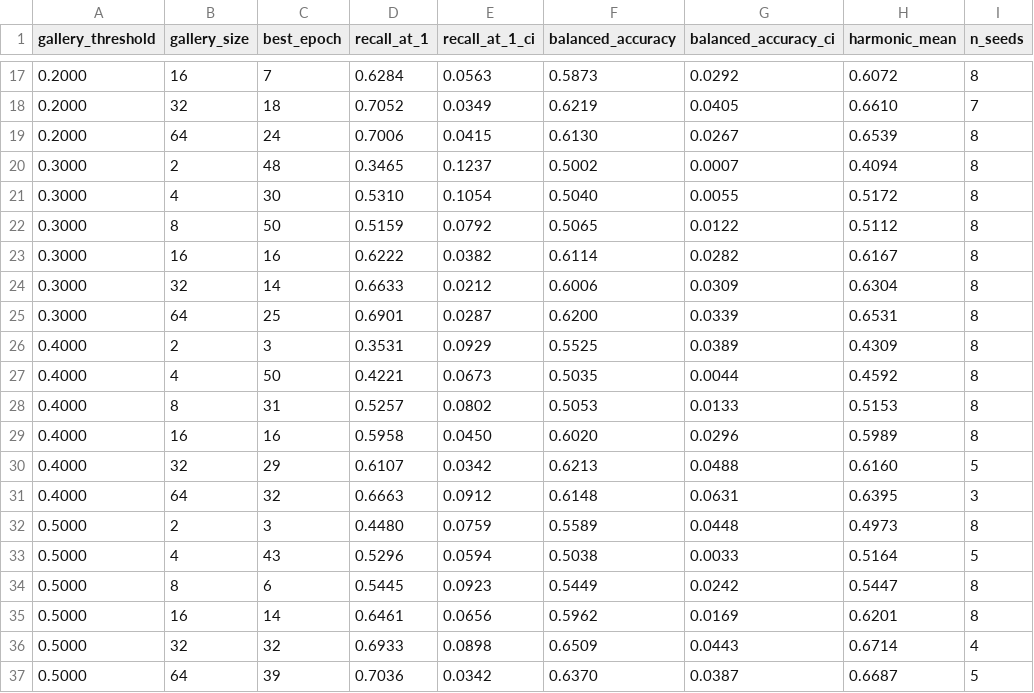
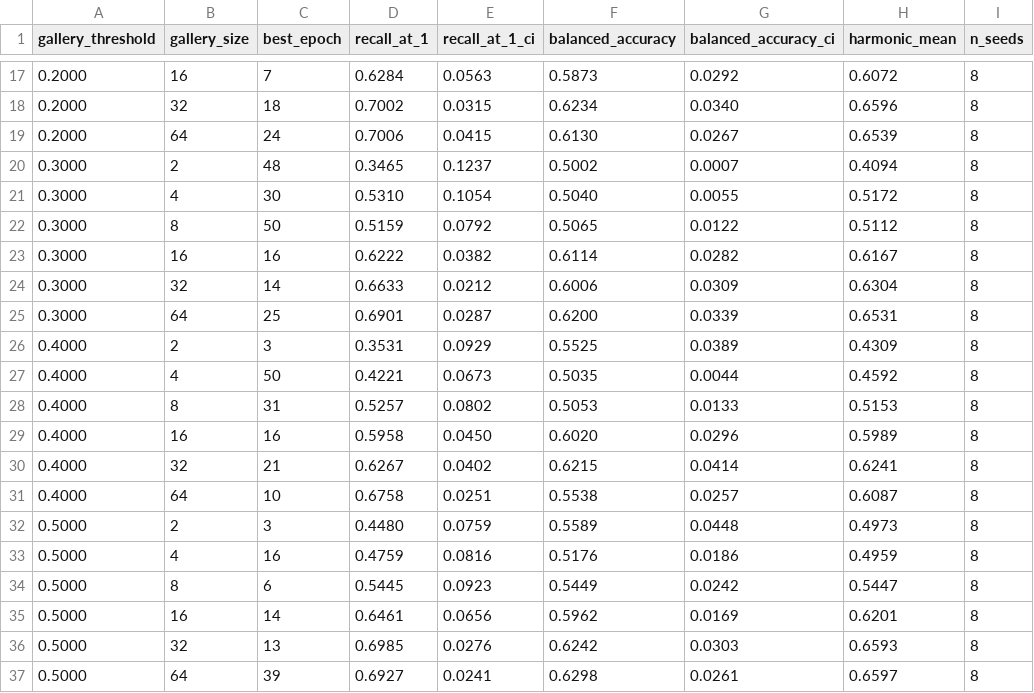
Before and after one commit to mosscoder/mpg-wolverines, a CSV file: reid_openset/tables/megadescriptor/summary_all_configs.csv, drawn as a sheet; only a part is shown, gaps mark what is left out; the diff covers the shown part only.

```diff
--- a/reid_openset/tables/megadescriptor/summary_all_configs.csv
+++ b/reid_openset/tables/megadescriptor/summary_all_configs.csv
@@ -17,3 +17,3 @@ gallery_threshold,gallery_size,best_epoch,recall_at_1,recall_at_1_ci,balanced_ac
 0.2000,16,7,0.6284,0.0563,0.5873,0.0292,0.6072,8
-0.2000,32,18,0.7052,0.0349,0.6219,0.0405,0.6610,7
+0.2000,32,18,0.7002,0.0315,0.6234,0.0340,0.6596,8
 0.2000,64,24,0.7006,0.0415,0.6130,0.0267,0.6539,8
@@ -29,9 +29,9 @@ gallery_threshold,gallery_size,best_epoch,recall_at_1,recall_at_1_ci,balanced_ac
 0.4000,16,16,0.5958,0.0450,0.6020,0.0296,0.5989,8
-0.4000,32,29,0.6107,0.0342,0.6213,0.0488,0.6160,5
-0.4000,64,32,0.6663,0.0912,0.6148,0.0631,0.6395,3
+0.4000,32,21,0.6267,0.0402,0.6215,0.0414,0.6241,8
+0.4000,64,10,0.6758,0.0251,0.5538,0.0257,0.6087,8
 0.5000,2,3,0.4480,0.0759,0.5589,0.0448,0.4973,8
-0.5000,4,43,0.5296,0.0594,0.5038,0.0033,0.5164,5
+0.5000,4,16,0.4759,0.0816,0.5176,0.0186,0.4959,8
 0.5000,8,6,0.5445,0.0923,0.5449,0.0242,0.5447,8
 0.5000,16,14,0.6461,0.0656,0.5962,0.0169,0.6201,8
-0.5000,32,32,0.6933,0.0898,0.6509,0.0443,0.6714,4
-0.5000,64,39,0.7036,0.0342,0.6370,0.0387,0.6687,5
+0.5000,32,13,0.6985,0.0276,0.6242,0.0303,0.6593,8
+0.5000,64,39,0.6927,0.0241,0.6298,0.0261,0.6597,8
```
Also changed, not shown: 5 added rows, 5 removed rows and 24 edited cells elsewhere in this file, reid_openset/tables/megadescriptor/scores_ba.csv, reid_openset/tables/megadescriptor/scores_r1.csv, 1 other file.
